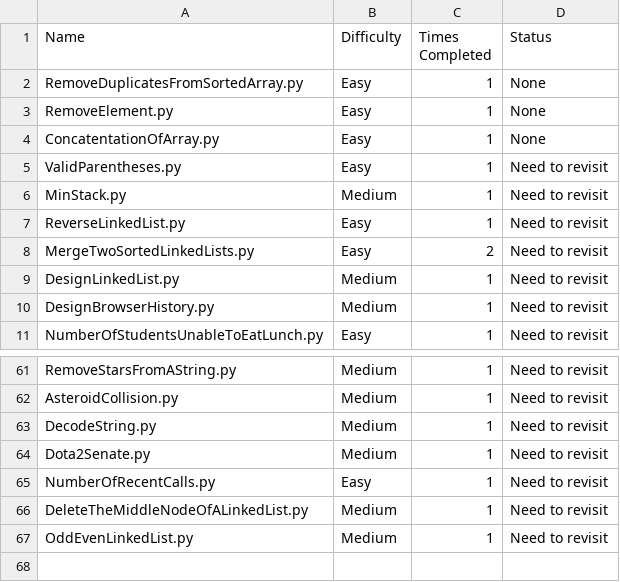
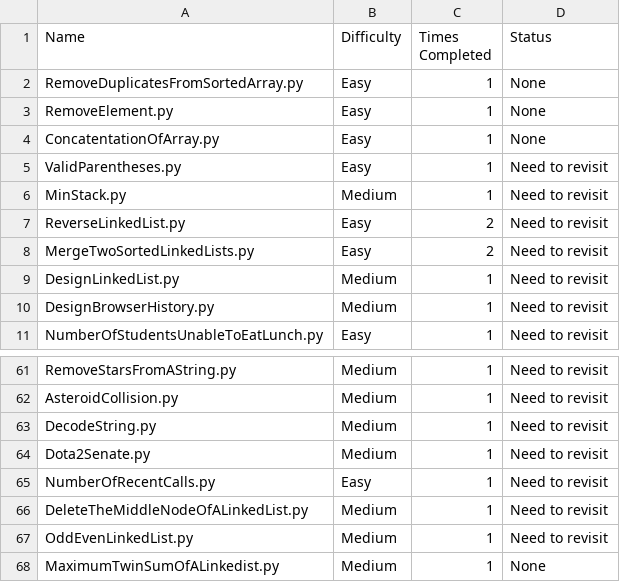
Before and after one commit to harrisonthayer04/neetcode, a CSV file: list.csv, drawn as a sheet; only a part is shown, gaps mark what is left out.

```diff
--- a/list.csv
+++ b/list.csv
@@ -6,3 +6,3 @@ ValidParentheses.py, Easy, 1, Need to revisit
 MinStack.py, Medium, 1, Need to revisit
-ReverseLinkedList.py, Easy, 1, Need to revisit
+ReverseLinkedList.py, Easy, 2, Need to revisit
 MergeTwoSortedLinkedLists.py, Easy, 2, Need to revisit
@@ -67 +67,2 @@ DeleteTheMiddleNodeOfALinkedList.py, Medium, 1, Need to revisit
 OddEvenLinkedList.py, Medium, 1, Need to revisit
+MaximumTwinSumOfALinkedist.py, Medium, 1, None
```
Also changed, not shown: 1 other file.
